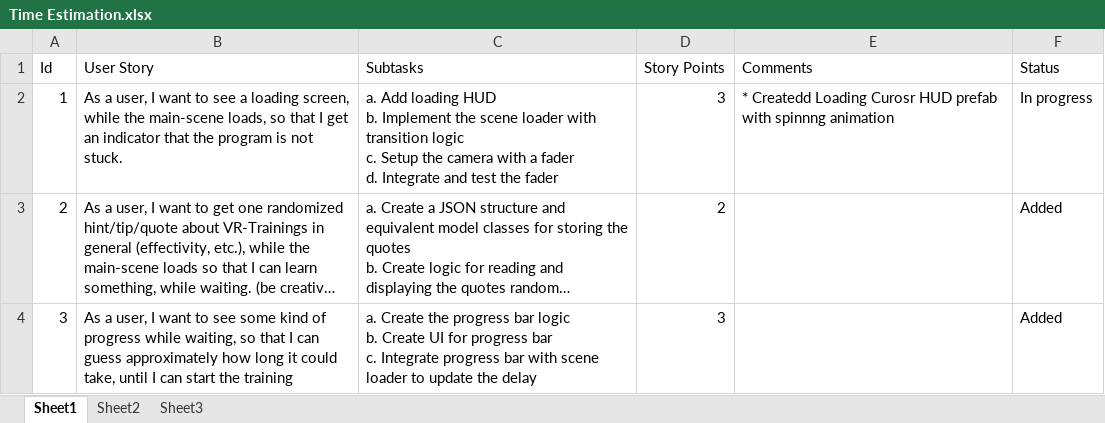
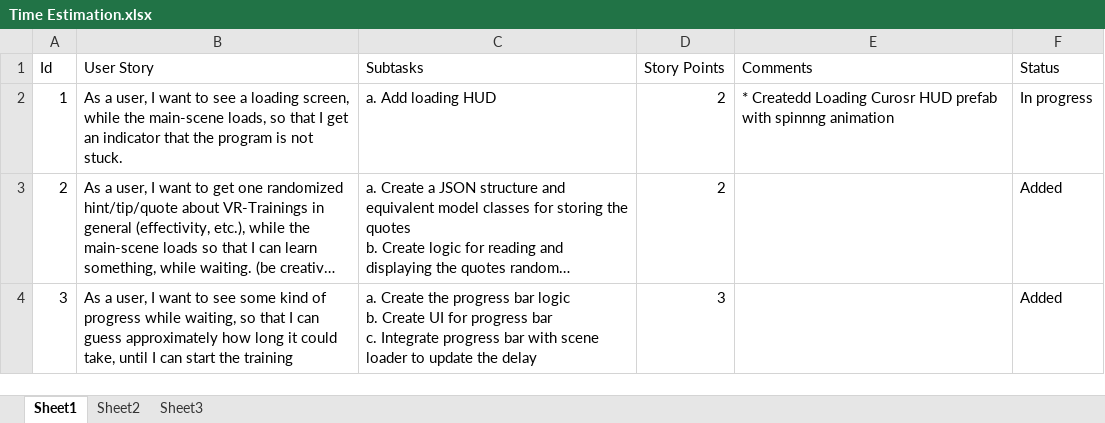
Before and after one commit to ajnaduvil/InnerSpace.SceneLoader, an Excel workbook: Files/Requirement/Time Estimation.xlsx, sheet Sheet1, drawn as a sheet; only a part is shown; long unchanged cells end in …; values as stored, in another font and other column widths than the file's, no borders; ↵ is a line break in a cell; the diff covers the shown part only; the diff names each change by its address in the sheet, - before the commit and + after, or states it on an @@ line.

```diff
--- a/Files/Requirement/Time Estimation.xlsx (sheet Sheet1)
+++ b/Files/Requirement/Time Estimation.xlsx (sheet Sheet1)
-C2 (Subtasks): …loading HUD ↵ b. Implement the scene loader with transition logic ↵ c. Setup the camera with a fader ↵ d. Integrate and test the fader
+C2 (Subtasks): …loading HUD
-D2 (Story Points): 3
+D2 (Story Points): 2
```
Also changed, not shown: 3 edited cells elsewhere in this sheet, 1 other file.
